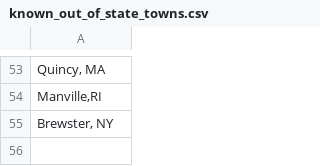
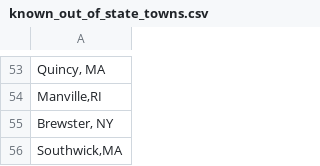
Before and after one commit to jpasini/dataviz-project-template, a CSV file: data/known_out_of_state_towns.csv, drawn as a sheet; only a part is shown, gaps mark what is left out; the diff names each change by its address in the sheet, - before the commit and + after, or states it on an @@ line.

Commit message:
fixed filter for misspelled towns

```diff
--- a/data/known_out_of_state_towns.csv
+++ b/data/known_out_of_state_towns.csv
+row 56: Southwick,MA
```
Also changed, not shown: 1 other file.
